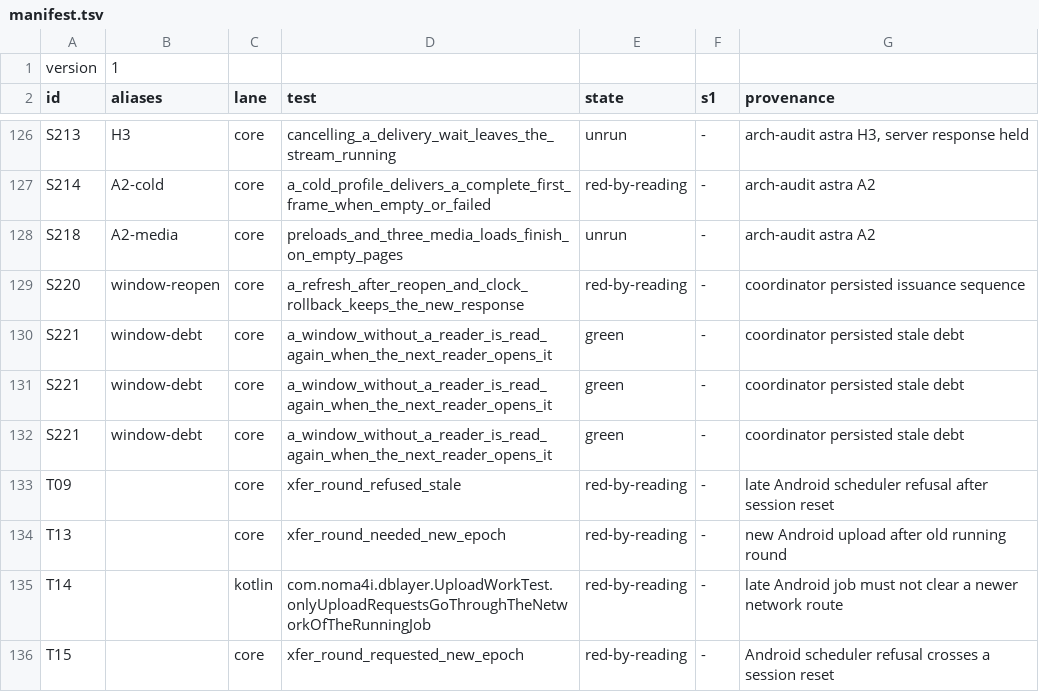
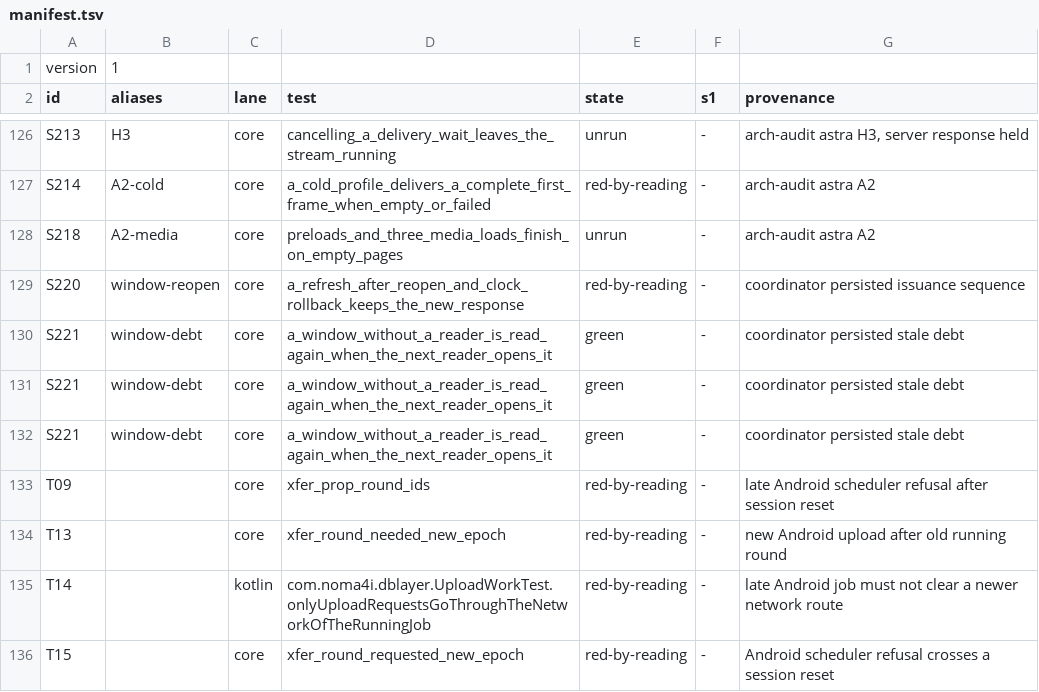
Before and after one commit to noma4i/dblayer, a TSV file: core/src/ffi/selftest/manifest.tsv, drawn as a sheet; only a part is shown, gaps mark what is left out.

Commit message:
Name the remaining test in the sequence manifest and check its rows

```diff
--- a/core/src/ffi/selftest/manifest.tsv
+++ b/core/src/ffi/selftest/manifest.tsv
@@ -132,3 +132,3 @@ S221	window-debt	core	a_window_without_a_reader_is_read_again_when_the_next_read
 S221	window-debt	core	a_window_without_a_reader_is_read_again_when_the_next_reader_opens_it	green	-	coordinator persisted stale debt
-T09		core	xfer_round_refused_stale	red-by-reading	-	late Android scheduler refusal after session reset
+T09		core	xfer_prop_round_ids	red-by-reading	-	late Android scheduler refusal after session reset
 T13		core	xfer_round_needed_new_epoch	red-by-reading	-	new Android upload after old running round
```
Also changed, not shown: 1 other file.
